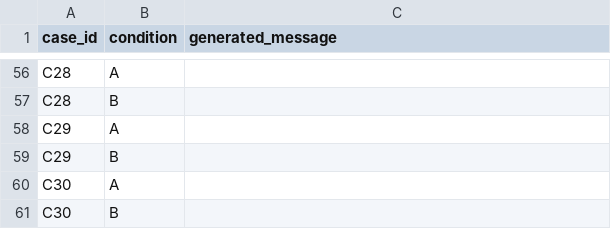
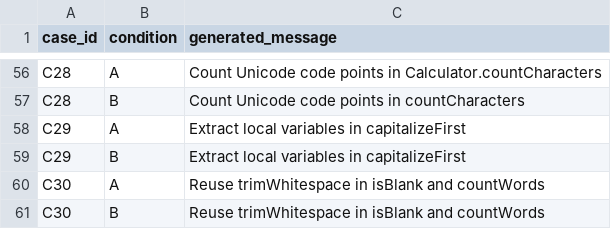
Before and after one commit to Atushh/COMP3520-AI-Commit-Messages, a CSV file: COMP3520_Idea9_Starter/data/outputs.csv, drawn as a sheet; only a part is shown, gaps mark what is left out; the diff covers the shown part only; the diff names each change by its address in the sheet, - before the commit and + after, or states it on an @@ line.

```diff
--- a/COMP3520_Idea9_Starter/data/outputs.csv
+++ b/COMP3520_Idea9_Starter/data/outputs.csv
-C56 (generated_message): (empty)
+C56 (generated_message): Count Unicode code points in Calculator.countCharacters
-C57 (generated_message): (empty)
+C57 (generated_message): Count Unicode code points in countCharacters
-C58:C59 (generated_message): (empty)
+C58:C59 (generated_message): Extract local variables in capitalizeFirst
-C60:C61 (generated_message): (empty)
+C60:C61 (generated_message): Reuse trimWhitespace in isBlank and countWords
```
Also changed, not shown: 54 edited cells elsewhere in this file, 6 other files.
